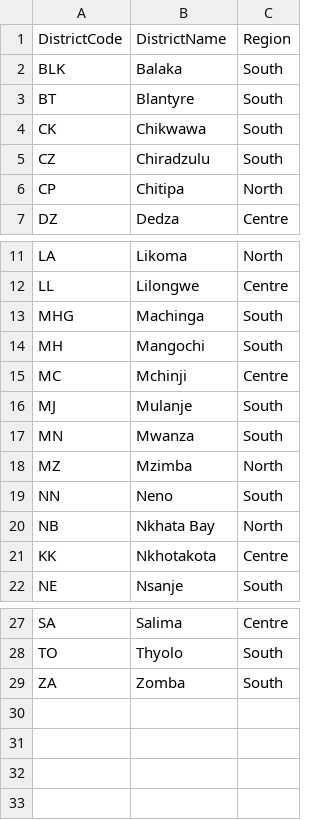
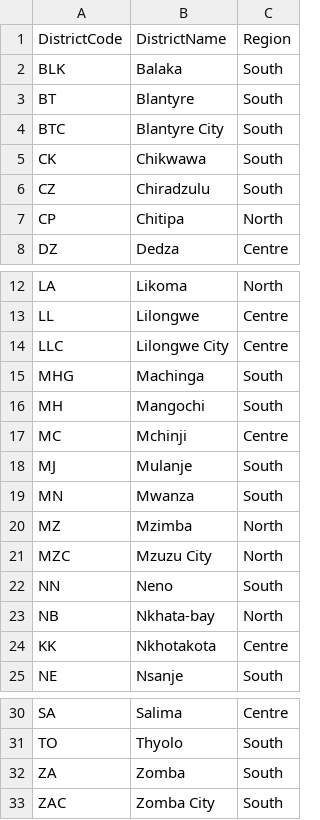
Before and after one commit to HISMalawi/edrs_hq, a CSV file: app/assets/data/districts_with_codes.csv, drawn as a sheet; only a part is shown, gaps mark what is left out.

```diff
--- a/app/assets/data/districts_with_codes.csv
+++ b/app/assets/data/districts_with_codes.csv
@@ -3,2 +3,3 @@ BLK,Balaka,South
 BT,Blantyre,South
+BTC,Blantyre City,South
 CK,Chikwawa,South
@@ -12,2 +13,3 @@ LA,Likoma,North
 LL,Lilongwe,Centre
+LLC,Lilongwe City,Centre
 MHG,Machinga,South
@@ -18,4 +20,5 @@ MN,Mwanza,South
 MZ,Mzimba,North
+MZC,Mzuzu City,North
 NN,Neno,South
-NB,Nkhata Bay,North
+NB,Nkhata-bay,North
 KK,Nkhotakota,Centre
@@ -29 +32,2 @@ TO,Thyolo,South
 ZA,Zomba,South
+ZAC,Zomba City,South
```
Also changed, not shown: 9 other files.
